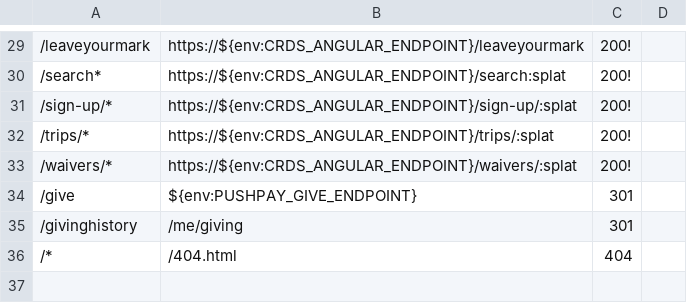
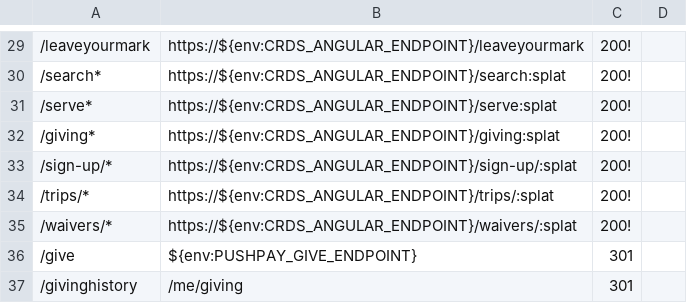
Before and after one commit to crdschurch/crds-net, a CSV file: redirects.csv, drawn as a sheet; only a part is shown, gaps mark what is left out; the shorter side is filled out with more unchanged rows; the diff names each change by its address in the sheet, - before the commit and + after, or states it on an @@ line.

Commit message:
US15701-Remove-Maestro-Redirect

```diff
--- a/redirects.csv
+++ b/redirects.csv
+row 31: /serve* | https://${env:CRDS_ANGULAR_ENDPOINT}/serve:splat | 200!
+row 32: /giving* | https://${env:CRDS_ANGULAR_ENDPOINT}/giving:splat | 200!
```
